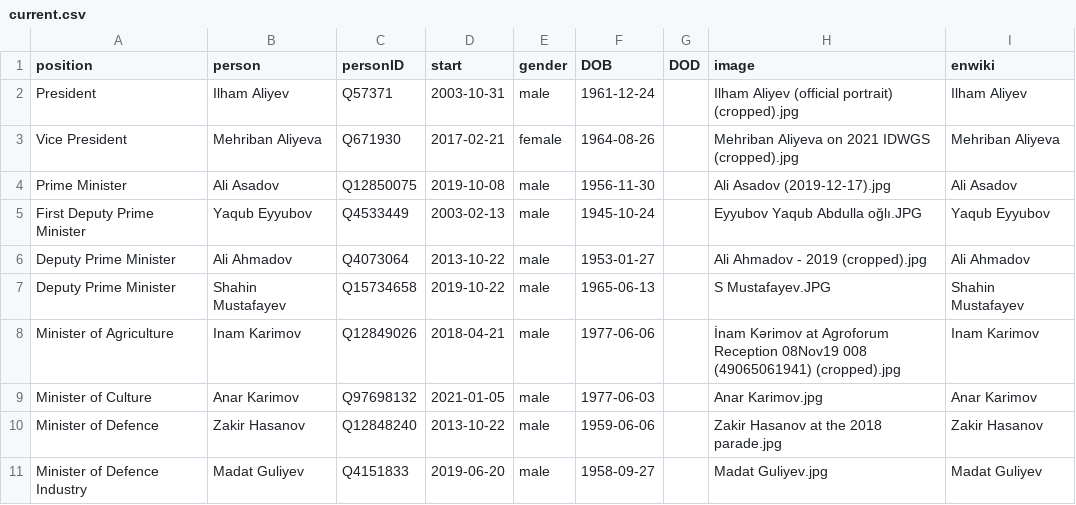
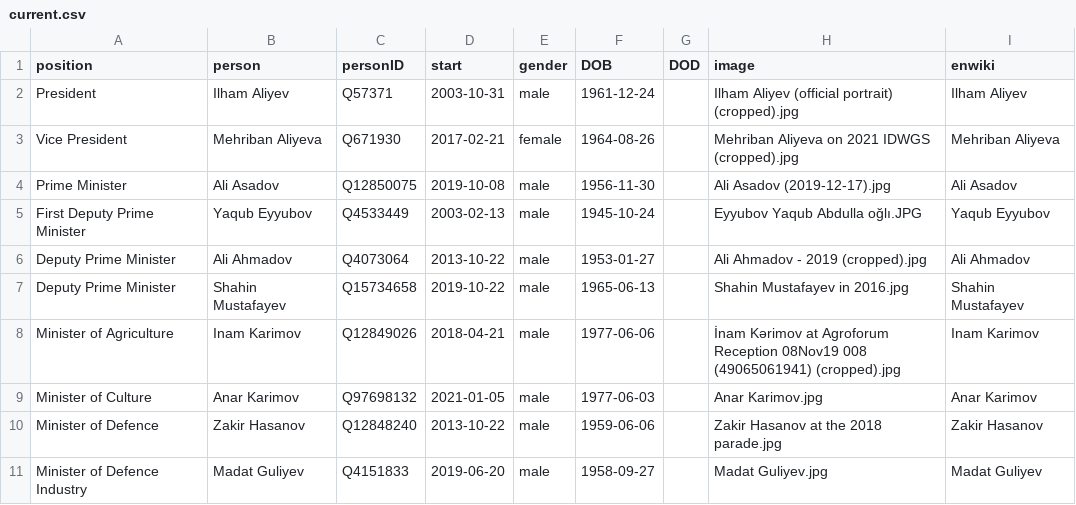
Before and after one commit to every-politician-scrapers/azerbaijan-cabinet, a CSV file: html/current.csv, drawn as a sheet; only a part is shown.

```diff
--- a/html/current.csv
+++ b/html/current.csv
@@ -6,3 +6,3 @@ First Deputy Prime Minister,Yaqub Eyyubov,Q4533449,2003-02-13,male,1945-10-24,,E
 Deputy Prime Minister,Ali Ahmadov,Q4073064,2013-10-22,male,1953-01-27,,Ali Ahmadov - 2019 (cropped).jpg,Ali Ahmadov
-Deputy Prime Minister,Shahin Mustafayev,Q15734658,2019-10-22,male,1965-06-13,,S Mustafayev.JPG,Shahin Mustafayev
+Deputy Prime Minister,Shahin Mustafayev,Q15734658,2019-10-22,male,1965-06-13,,Shahin Mustafayev in 2016.jpg,Shahin Mustafayev
 Minister of Agriculture,Inam Karimov,Q12849026,2018-04-21,male,1977-06-06,,İnam Kərimov at Agroforum Reception 08Nov19 008 (49065061941) (cropped).jpg,Inam Karimov
```
Also changed, not shown: html/holders21.csv, html/legislators.csv.
